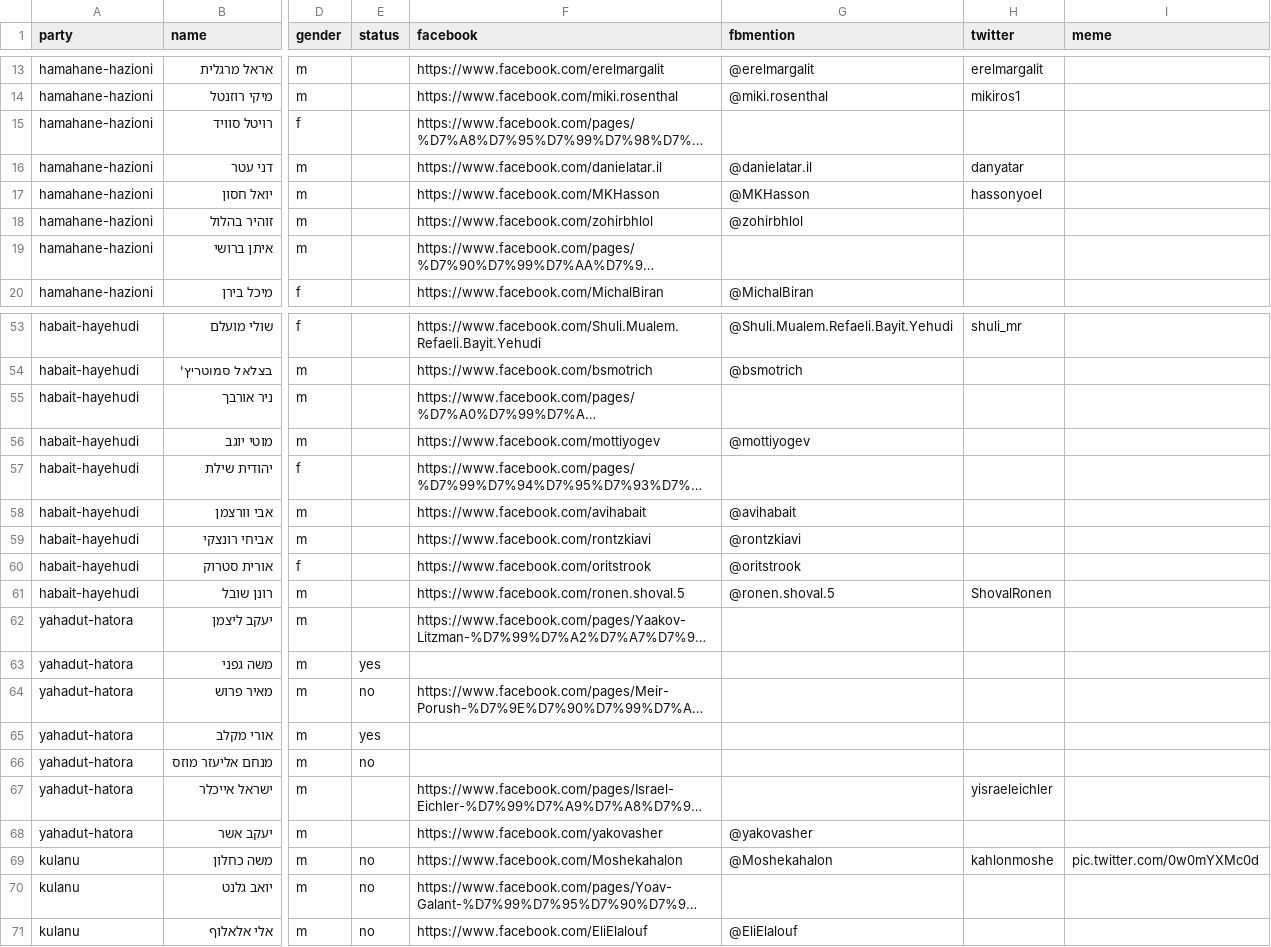
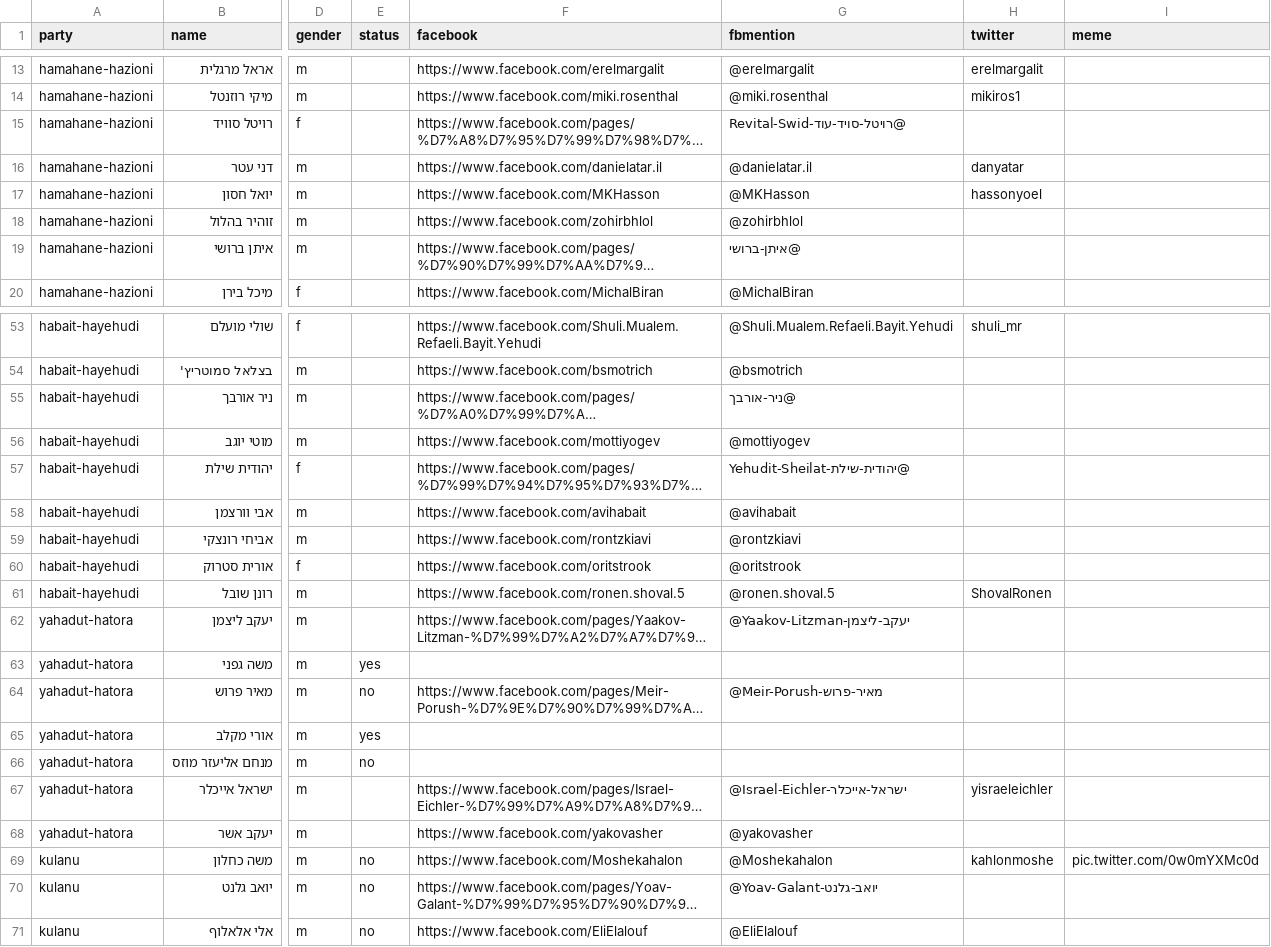
Before and after one commit to no2bio/elections2015, a CSV file: _data/mks.csv, drawn as a sheet; only a part is shown, gaps mark what is left out; long unchanged cells end in …; the diff covers the shown part only; the diff names each change by its address in the sheet, - before the commit and + after, or states it on an @@ line.

Commit message:
Added non-ASCII fbmentions

```diff
--- a/_data/mks.csv
+++ b/_data/mks.csv
-G15 (fbmention): (empty)
+G15 (fbmention): @רויטל-סויד-עוד-Revital-Swid
-G19 (fbmention): (empty)
+G19 (fbmention): @איתן-ברושי
-G55 (fbmention): (empty)
+G55 (fbmention): @ניר-אורבך
-G57 (fbmention): (empty)
+G57 (fbmention): @יהודית-שילת-Yehudit-Sheilat
-G62 (fbmention): (empty)
+G62 (fbmention): @Yaakov-Litzman-יעקב-ליצמן
-G64 (fbmention): (empty)
+G64 (fbmention): @Meir-Porush-מאיר-פרוש
-G67 (fbmention): (empty)
+G67 (fbmention): @Israel-Eichler-ישראל-אייכלר
-G70 (fbmention): (empty)
+G70 (fbmention): @Yoav-Galant-יואב-גלנט
```
Also changed, not shown: 12 edited cells elsewhere in this file, _data/parties.csv.
